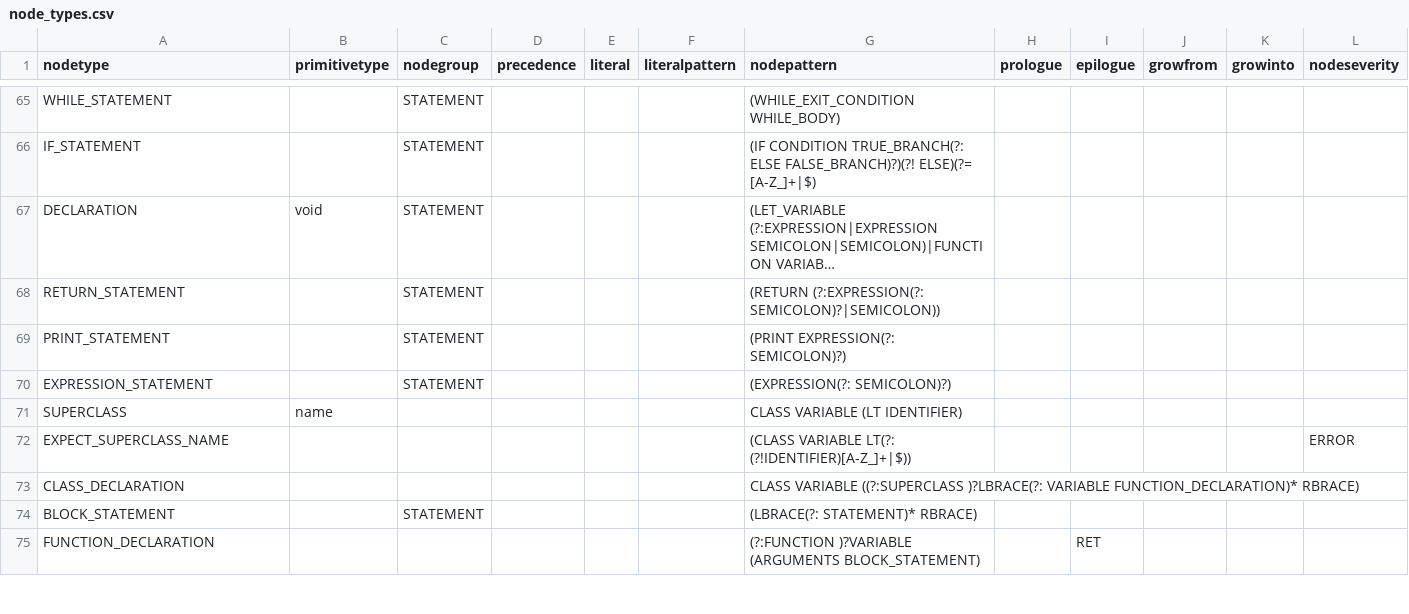
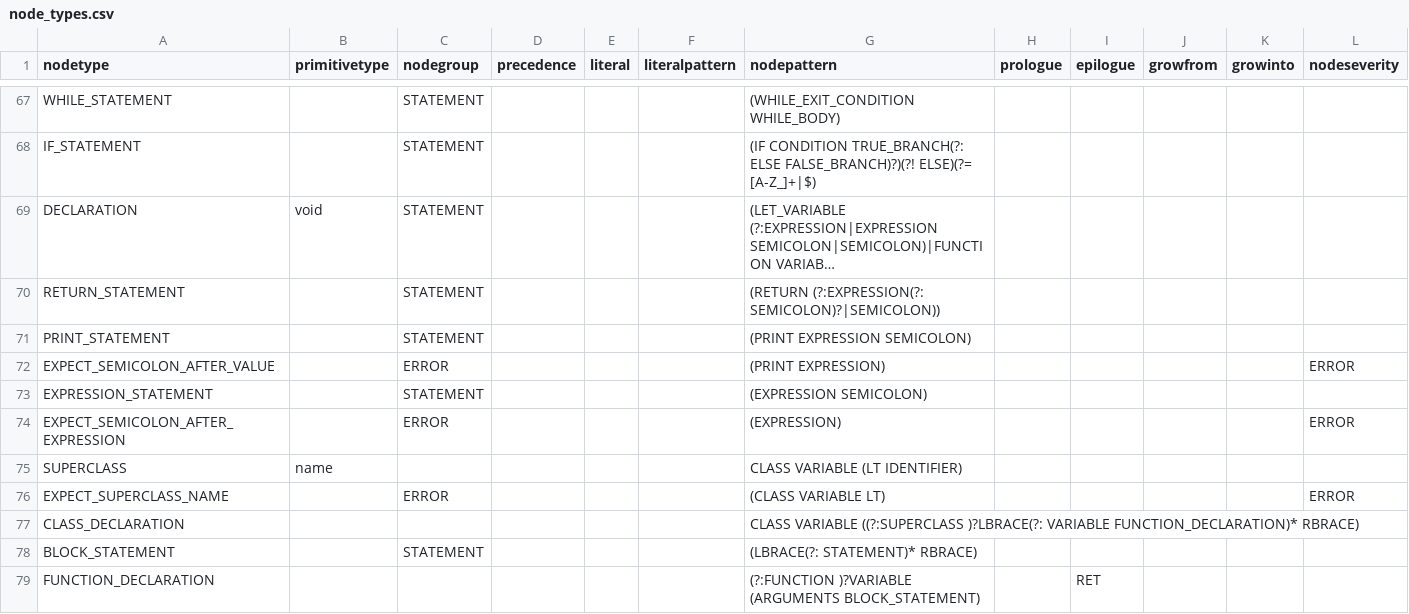
Before and after one commit to soft-lang/soft, a CSV file: languages/lox/node_types.csv, drawn as a sheet; only a part is shown, gaps mark what is left out; long unchanged cells end in …; addresses are those after the commit; the diff covers the shown part only; the diff names each change by its address in the sheet, - before the commit and + after, or states it on an @@ line.

```diff
--- a/languages/lox/node_types.csv
+++ b/languages/lox/node_types.csv
-G71 (nodepattern): (PRINT EXPRESSION(?: SEMICOLON)?)
+G71 (nodepattern): (PRINT EXPRESSION SEMICOLON)
+row 72: EXPECT_SEMICOLON_AFTER_VALUE |  | ERROR |  |  |  | (PRINT EXPRESSION) |  |  |  |  | ERROR
-G73 (nodepattern): (EXPRESSION(?: SEMICOLON)?)
+G73 (nodepattern): (EXPRESSION SEMICOLON)
+row 74: EXPECT_SEMICOLON_AFTER_EXPRESSION |  | ERROR |  |  |  | (EXPRESSION) |  |  |  |  | ERROR
-C76 (nodegroup): (empty)
+C76 (nodegroup): ERROR
-G76 (nodepattern): (CLASS VARIABLE LT(?: (?!IDENTIFIER)[A-Z_]+|$))
+G76 (nodepattern): (CLASS VARIABLE LT)
```
Also changed, not shown: 2 added rows, 1 removed row, 1 moved row and 8 edited cells elsewhere in this file, languages/lox/error_types.csv, languages/monkey/error_types.csv, 25 other files.
